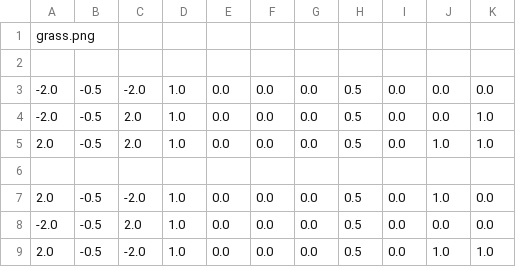
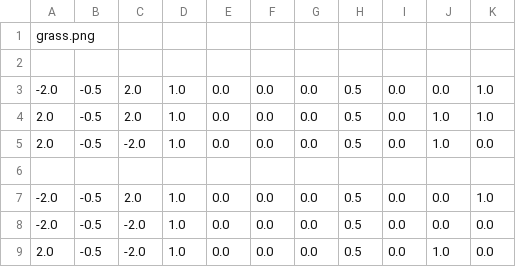
Before and after one commit to Fallkenny/OpenGL-CSVRenderer-Reloaded, a CSV file: OpenGL-CSVRenderer-Reloaded/chao.csv, drawn as a sheet; removed rows and columns are numbered as before the commit, all else as after; the diff names each change by its address in the sheet, - before the commit and + after, or states it on an @@ line.

Commit message:
Ajuste de textura do chao e Sol parcial

```diff
--- a/OpenGL-CSVRenderer-Reloaded/chao.csv
+++ b/OpenGL-CSVRenderer-Reloaded/chao.csv
+row 5: 2.0 | -0.5 | -2.0 | 1.0 | 0.0 | 0.0 | 0.0 | 0.5 | 0.0 | 1.0 | 0.0
+row 7: -2.0 | -0.5 | 2.0 | 1.0 | 0.0 | 0.0 | 0.0 | 0.5 | 0.0 | 0.0 | 1.0
@@ row 3 moved to row 8: -2.0 @@
-row 8: -2.0 | -0.5 | 2.0 | 1.0 | 0.0 | 0.0 | 0.0 | 0.5 | 0.0 | 0.0 | 0.0
-row 9: 2.0 | -0.5 | -2.0 | 1.0 | 0.0 | 0.0 | 0.0 | 0.5 | 0.0 | 1.0 | 1.0
```
Also changed, not shown: 4 other files.
